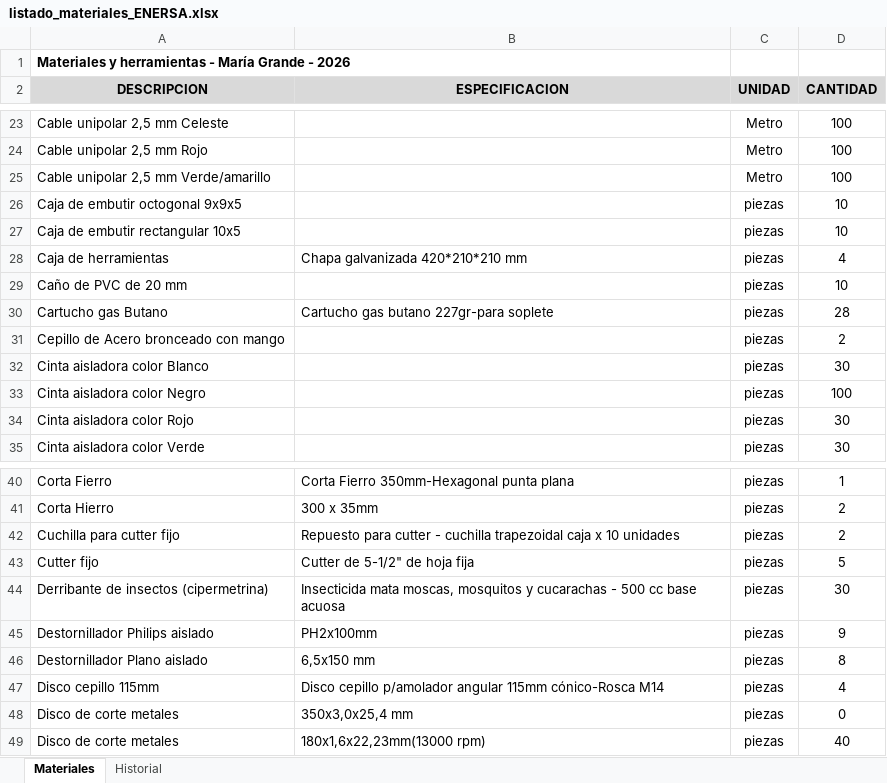
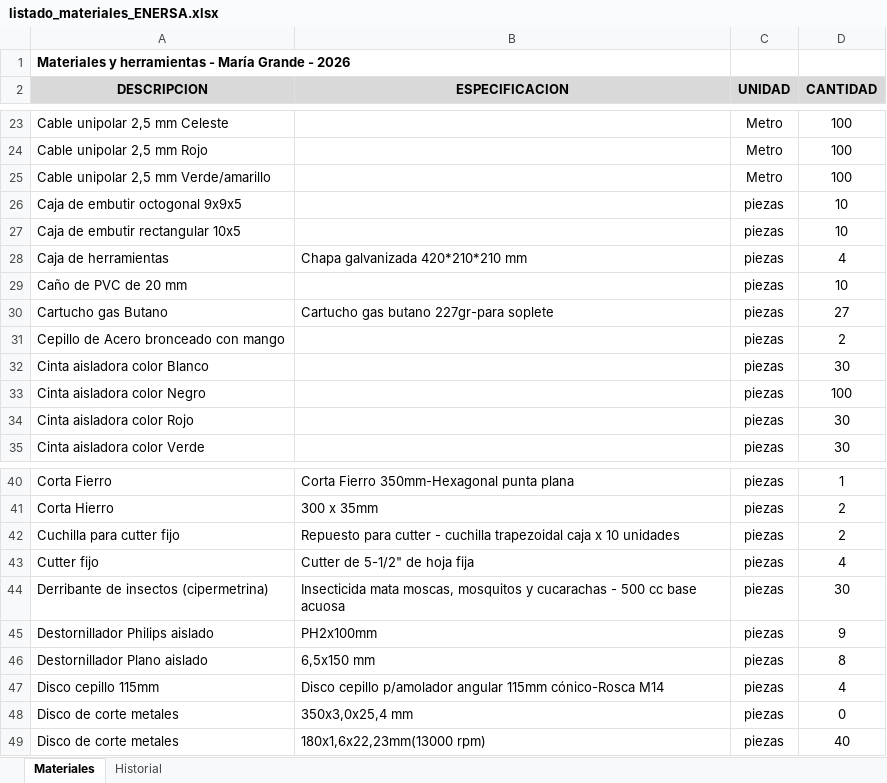
Before and after one commit to LEAVERA77/MaterialesNoMatriculados, an Excel workbook: listado_materiales_ENERSA.xlsx, sheet Materiales, drawn as a sheet; only a part is shown, gaps mark what is left out; values as stored, in another font and other column widths than the file's, no borders; the diff names each change by its address in the sheet, - before the commit and + after, or states it on an @@ line.

```diff
--- a/listado_materiales_ENERSA.xlsx (sheet Materiales)
+++ b/listado_materiales_ENERSA.xlsx (sheet Materiales)
-D30 (CANTIDAD): 28
+D30 (CANTIDAD): 27
-D43 (CANTIDAD): 5
+D43 (CANTIDAD): 4
```
Also changed, not shown: sheet Historial.
